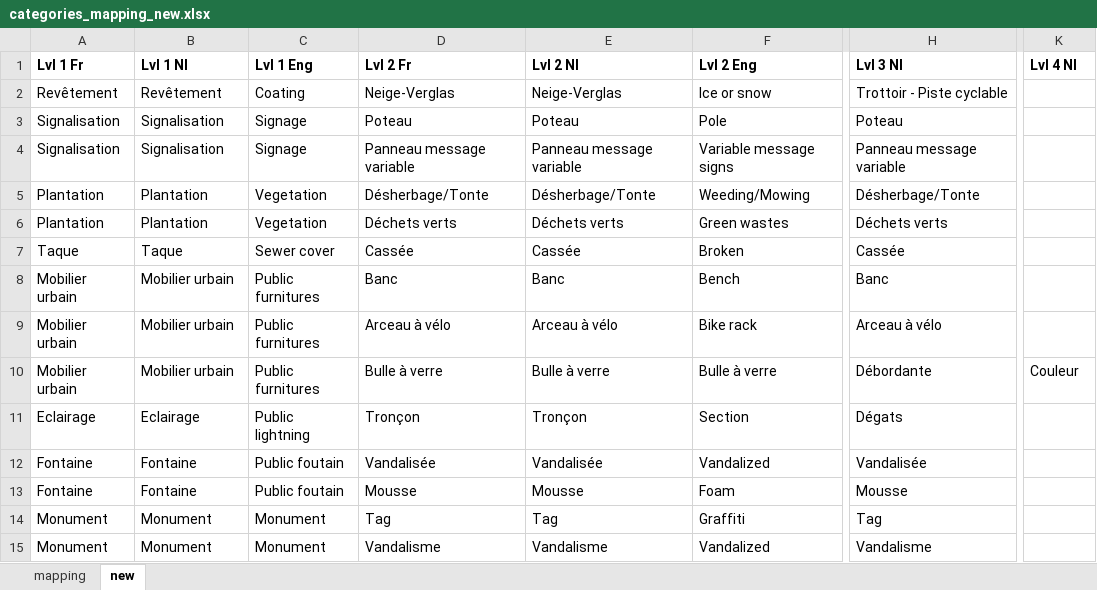
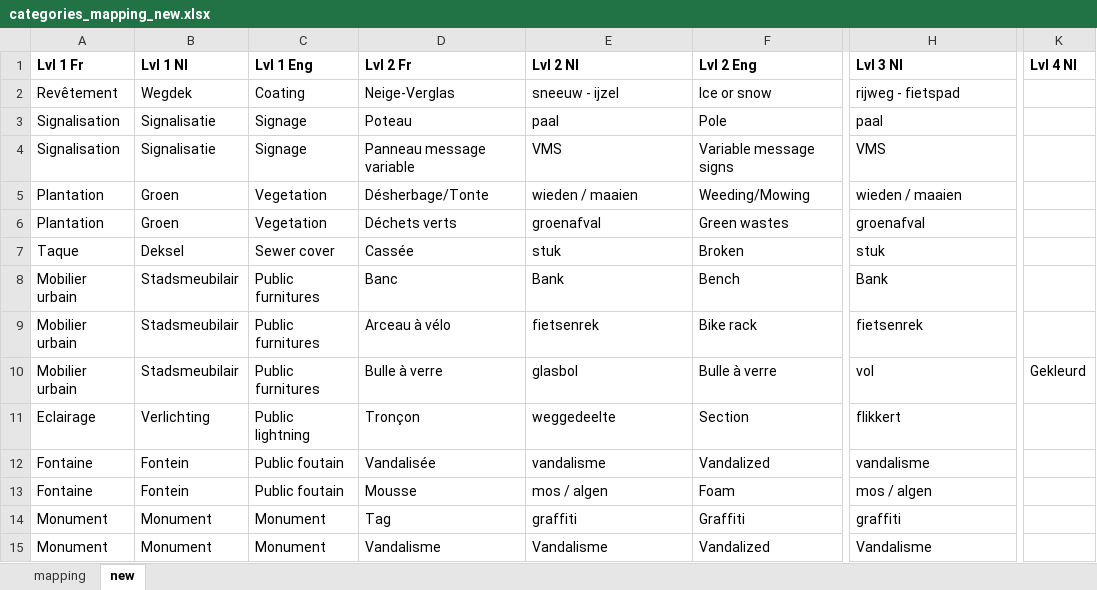
Before and after one commit to sheikhu/django-fixmystreet, an Excel workbook: apps/resources/categories_mapping_new.xlsx, sheet new, drawn as a sheet; only a part is shown, gaps mark what is left out; values as stored, in another font and other column widths than the file's, no borders; the diff names each change by its address in the sheet, - before the commit and + after, or states it on an @@ line.

Commit message:
FMX-1077: Support of NL for new categories.

```diff
--- a/apps/resources/categories_mapping_new.xlsx (sheet new)
+++ b/apps/resources/categories_mapping_new.xlsx (sheet new)
-B2 (Lvl 1 Nl): Revêtement
+B2 (Lvl 1 Nl): Wegdek
-E2 (Lvl 2 Nl): Neige-Verglas
+E2 (Lvl 2 Nl): sneeuw - ijzel
-H2 (Lvl 3 Nl): Trottoir - Piste cyclable
+H2 (Lvl 3 Nl): rijweg - fietspad
-B3:B4 (Lvl 1 Nl): Signalisation
+B3:B4 (Lvl 1 Nl): Signalisatie
-E3 (Lvl 2 Nl): Poteau
+E3 (Lvl 2 Nl): paal
-H3 (Lvl 3 Nl): Poteau
+H3 (Lvl 3 Nl): paal
-E4 (Lvl 2 Nl): Panneau message variable
+E4 (Lvl 2 Nl): VMS
-H4 (Lvl 3 Nl): Panneau message variable
+H4 (Lvl 3 Nl): VMS
-B5:B6 (Lvl 1 Nl): Plantation
+B5:B6 (Lvl 1 Nl): Groen
-E5 (Lvl 2 Nl): Désherbage/Tonte
+E5 (Lvl 2 Nl): wieden / maaien
-H5 (Lvl 3 Nl): Désherbage/Tonte
+H5 (Lvl 3 Nl): wieden / maaien
-E6 (Lvl 2 Nl): Déchets verts
+E6 (Lvl 2 Nl): groenafval
-H6 (Lvl 3 Nl): Déchets verts
+H6 (Lvl 3 Nl): groenafval
-B7 (Lvl 1 Nl): Taque
+B7 (Lvl 1 Nl): Deksel
-E7 (Lvl 2 Nl): Cassée
+E7 (Lvl 2 Nl): stuk
-H7 (Lvl 3 Nl): Cassée
+H7 (Lvl 3 Nl): stuk
-B8:B10 (Lvl 1 Nl): Mobilier urbain
+B8:B10 (Lvl 1 Nl): Stadsmeubilair
-E8 (Lvl 2 Nl): Banc
+E8 (Lvl 2 Nl): Bank
-H8 (Lvl 3 Nl): Banc
+H8 (Lvl 3 Nl): Bank
-E9 (Lvl 2 Nl): Arceau à vélo
+E9 (Lvl 2 Nl): fietsenrek
-H9 (Lvl 3 Nl): Arceau à vélo
+H9 (Lvl 3 Nl): fietsenrek
-E10 (Lvl 2 Nl): Bulle à verre
+E10 (Lvl 2 Nl): glasbol
-H10 (Lvl 3 Nl): Débordante
+H10 (Lvl 3 Nl): vol
-K10 (Lvl 4 Nl): Couleur
+K10 (Lvl 4 Nl): Gekleurd
-B11 (Lvl 1 Nl): Eclairage
+B11 (Lvl 1 Nl): Verlichting
-E11 (Lvl 2 Nl): Tronçon
+E11 (Lvl 2 Nl): weggedeelte
-H11 (Lvl 3 Nl): Dégats
+H11 (Lvl 3 Nl): flikkert
-B12:B13 (Lvl 1 Nl): Fontaine
+B12:B13 (Lvl 1 Nl): Fontein
-E12 (Lvl 2 Nl): Vandalisée
+E12 (Lvl 2 Nl): vandalisme
-H12 (Lvl 3 Nl): Vandalisée
+H12 (Lvl 3 Nl): vandalisme
-E13 (Lvl 2 Nl): Mousse
+E13 (Lvl 2 Nl): mos / algen
-H13 (Lvl 3 Nl): Mousse
+H13 (Lvl 3 Nl): mos / algen
-E14 (Lvl 2 Nl): Tag
+E14 (Lvl 2 Nl): graffiti
-H14 (Lvl 3 Nl): Tag
+H14 (Lvl 3 Nl): graffiti
```
Also changed, not shown: sheet mapping, formulas that keep their value, 3 other files.
